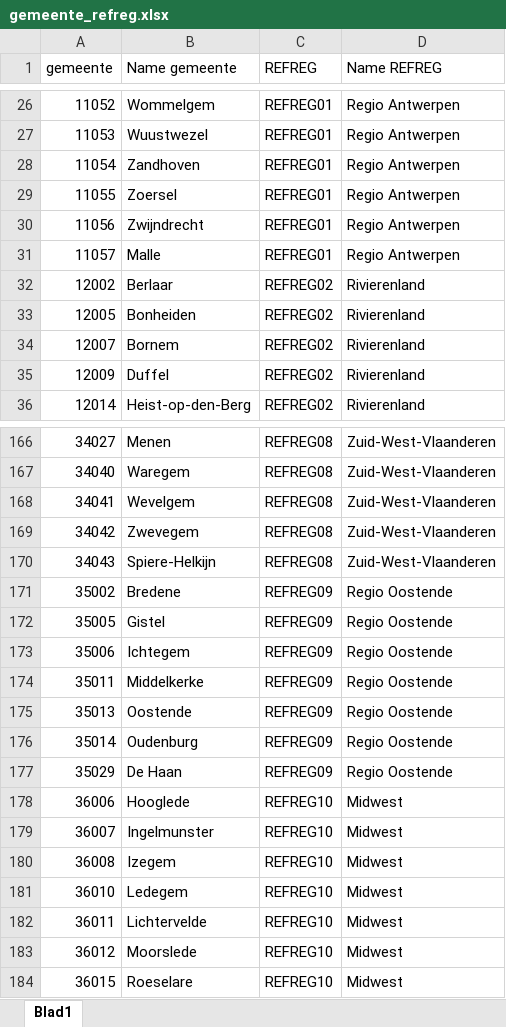
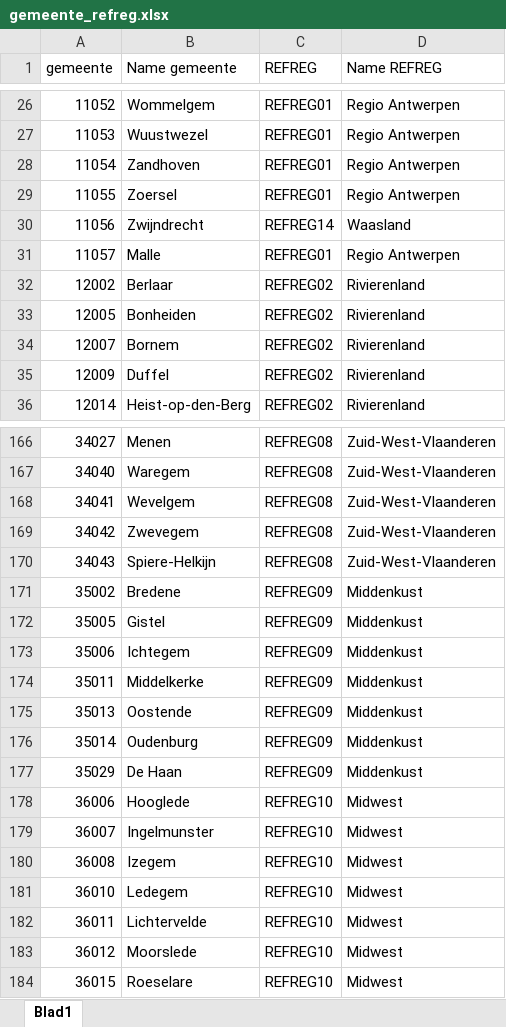
Before and after one commit to provinciesincijfers/gebiedsniveaus, an Excel workbook: kerntabellen/gemeente_refreg.xlsx, sheet Blad1, drawn as a sheet; only a part is shown, gaps mark what is left out; values as stored, in another font and other column widths than the file's, no borders; the diff names each change by its address in the sheet, - before the commit and + after, or states it on an @@ line.

```diff
--- a/kerntabellen/gemeente_refreg.xlsx (sheet Blad1)
+++ b/kerntabellen/gemeente_refreg.xlsx (sheet Blad1)
-C30 (REFREG): REFREG01
+C30 (REFREG): REFREG14
-D30 (Name REFREG): Regio Antwerpen
+D30 (Name REFREG): Waasland
-D171:D177 (Name REFREG): Regio Oostende
+D171:D177 (Name REFREG): Middenkust
```
Also changed, not shown: data_voor_swing/aggregatietabellen/gemeente_refreg.xlsx, data_voor_swing/aggregatietabellen/refreg_provincie.xlsx, 51 other files.
